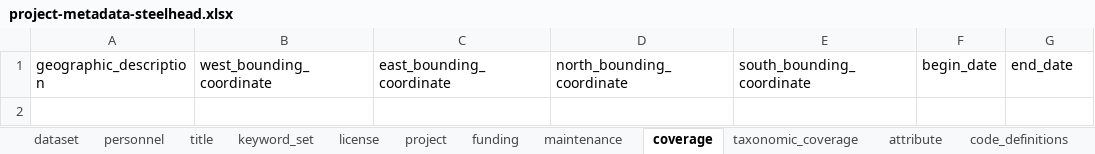
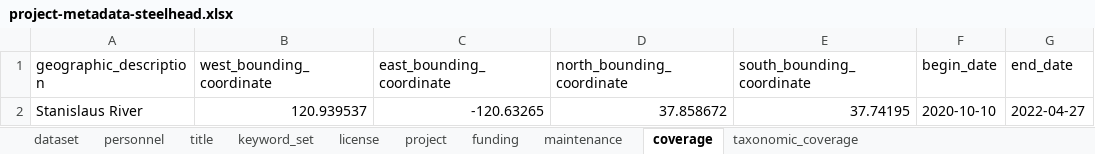
Before and after one commit to FlowWest/stanislaus-steelhead, an Excel workbook: data-raw/metadata/project-metadata-steelhead.xlsx, sheet coverage, drawn as a sheet; values as stored, in another font and other column widths than the file's, no borders; the diff names each change by its address in the sheet, - before the commit and + after, or states it on an @@ line.

```diff
--- a/data-raw/metadata/project-metadata-steelhead.xlsx (sheet coverage)
+++ b/data-raw/metadata/project-metadata-steelhead.xlsx (sheet coverage)
-sheet tab: attribute
-sheet tab: code_definitions
+row 2: Stanislaus River | 120.939537 | -120.63265 | 37.858672 | 37.74195 | 2020-10-10 | 2022-04-27
```
Also changed, not shown: sheet personnel, sheet project, sheet dataset, sheet funding, sheet license, sheet maintenance, data-raw/metadata/adult-juvenile-steelhead-data-metadata.xlsx, data-raw/metadata/daily-info-environmental-data-metadata.xlsx, 5 other files.
